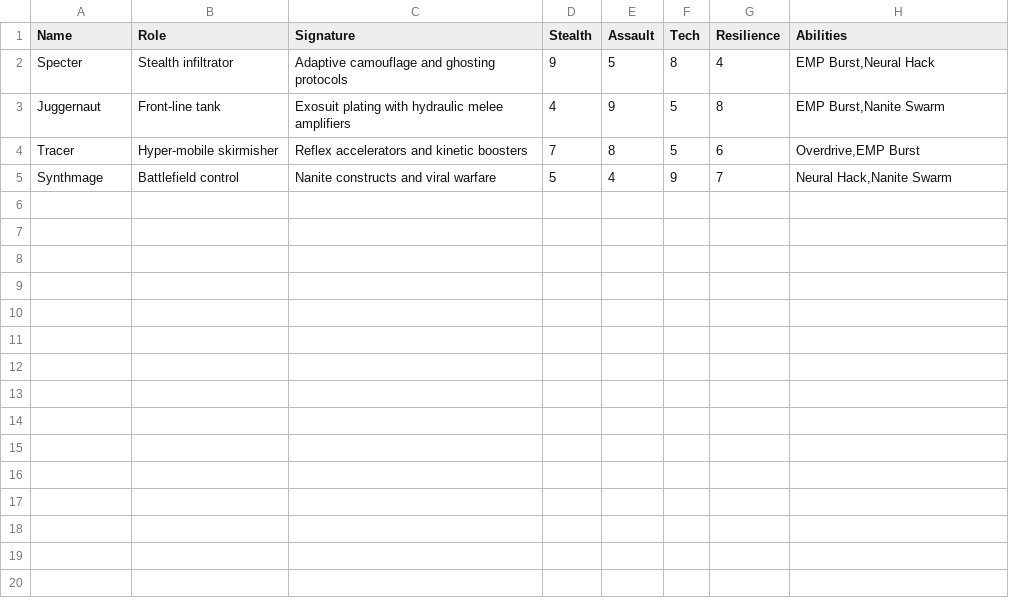
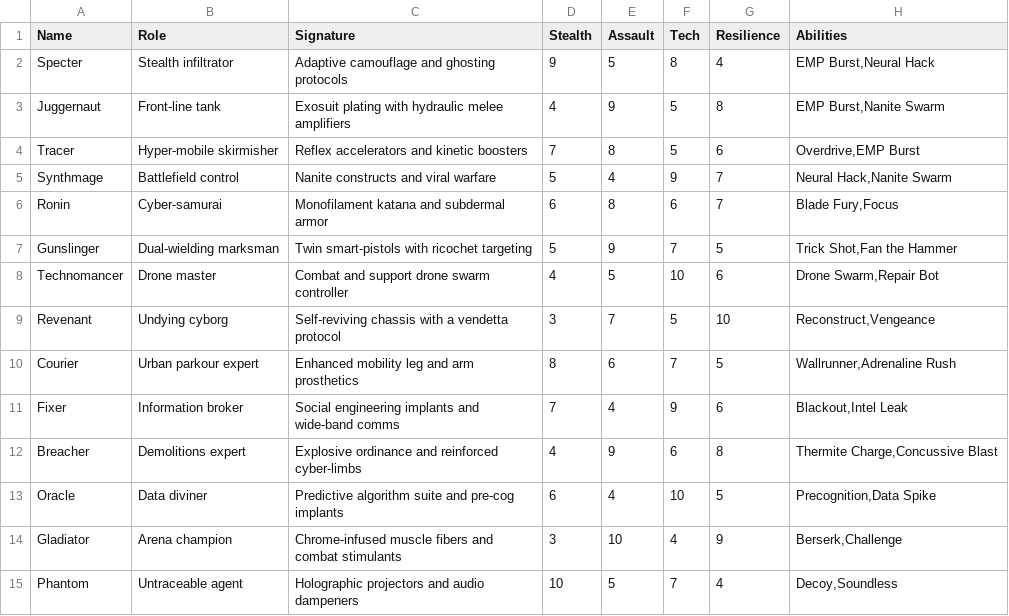
Before and after one commit to APZ3r0/Project_Neon, a CSV file: unreal_data/Archetypes.csv, drawn as a sheet; the diff names each change by its address in the sheet, - before the commit and + after, or states it on an @@ line.

Commit message:
docs: Add Copilot instructions and update Unreal project config
- Add .github/copilot-instructions.md with architecture, workflows, and developer conventions
- Exclude generated build artifacts from git tracking (.gitignore)
- Add MyMissionGenerator C++ implementation stubs
- Update Unreal project structure and build configuration
- Sync Archetypes data with lore definitions

```diff
--- a/unreal_data/Archetypes.csv
+++ b/unreal_data/Archetypes.csv
+row 6: Ronin | Cyber-samurai | Monofilament katana and subdermal armor | 6 | 8 | 6 | 7 | Blade Fury,Focus
+row 7: Gunslinger | Dual-wielding marksman | Twin smart-pistols with ricochet targeting | 5 | 9 | 7 | 5 | Trick Shot,Fan the Hammer
+row 8: Technomancer | Drone master | Combat and support drone swarm controller | 4 | 5 | 10 | 6 | Drone Swarm,Repair Bot
+row 9: Revenant | Undying cyborg | Self-reviving chassis with a vendetta protocol | 3 | 7 | 5 | 10 | Reconstruct,Vengeance
+row 10: Courier | Urban parkour expert | Enhanced mobility leg and arm prosthetics | 8 | 6 | 7 | 5 | Wallrunner,Adrenaline Rush
+row 11: Fixer | Information broker | Social engineering implants and wide-band comms | 7 | 4 | 9 | 6 | Blackout,Intel Leak
+row 12: Breacher | Demolitions expert | Explosive ordinance and reinforced cyber-limbs | 4 | 9 | 6 | 8 | Thermite Charge,Concussive Blast
+row 13: Oracle | Data diviner | Predictive algorithm suite and pre-cog implants | 6 | 4 | 10 | 5 | Precognition,Data Spike
+row 14: Gladiator | Arena champion | Chrome-infused muscle fibers and combat stimulants | 3 | 10 | 4 | 9 | Berserk,Challenge
+row 15: Phantom | Untraceable agent | Holographic projectors and audio dampeners | 10 | 5 | 7 | 4 | Decoy,Soundless
```
Also changed, not shown: 11 other files.
